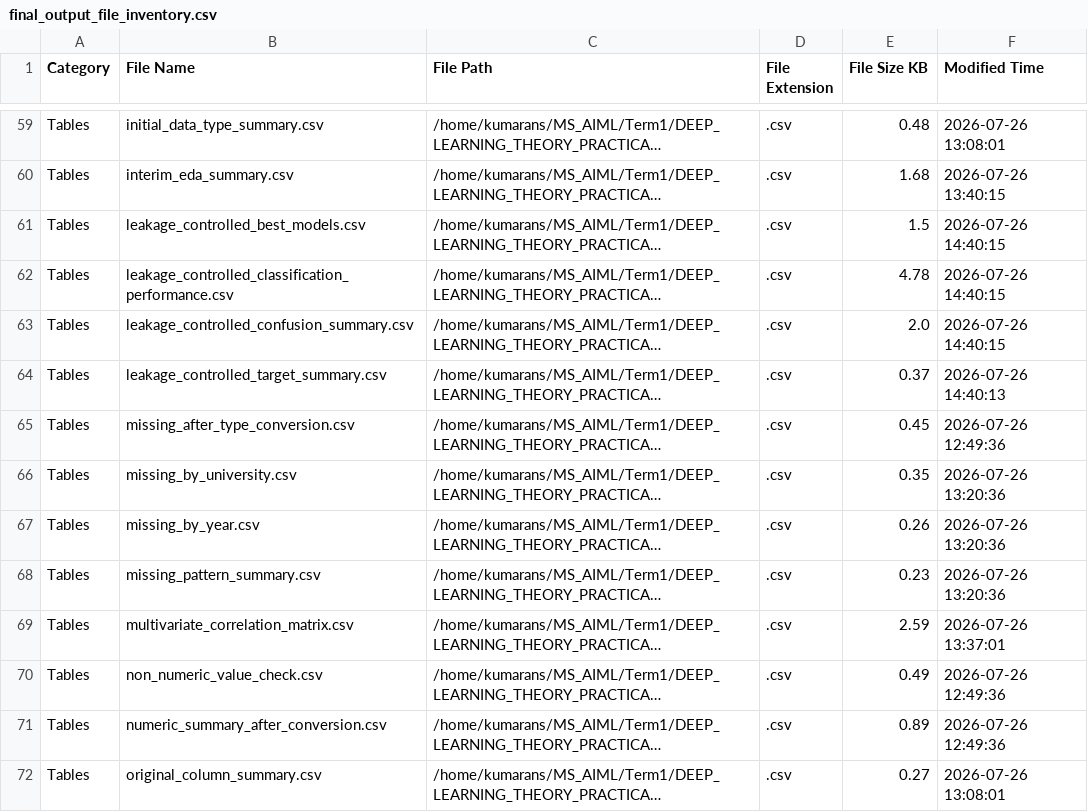
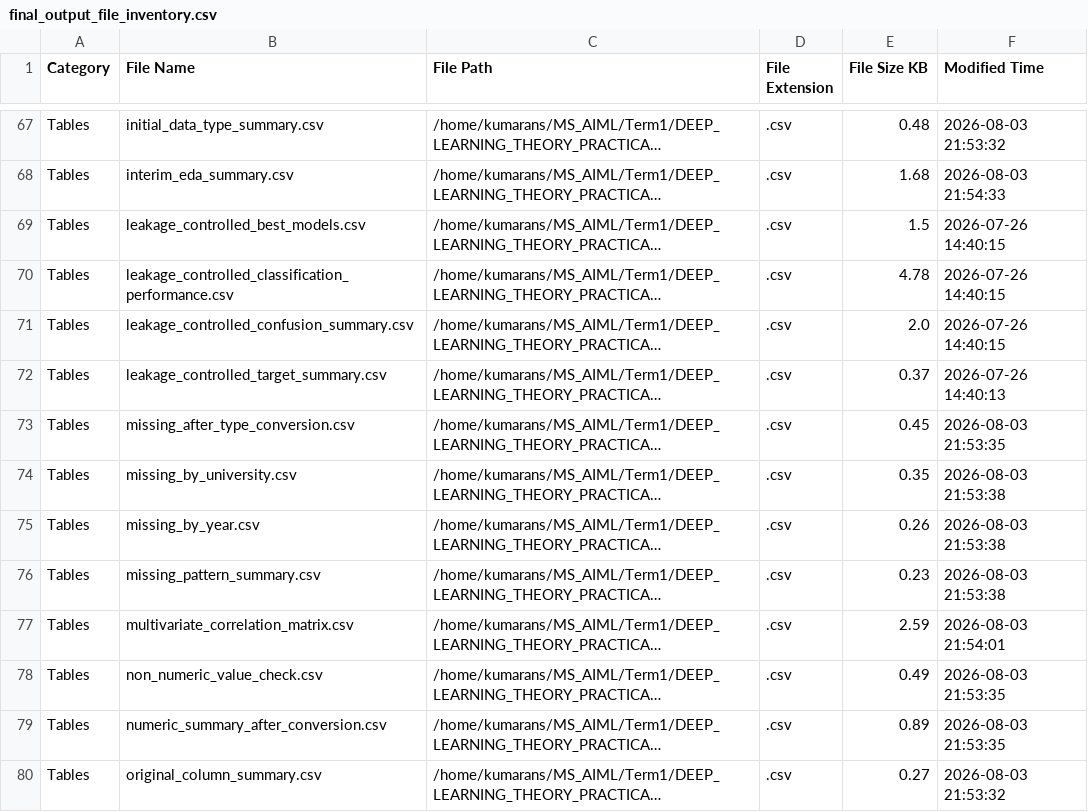
Before and after one commit to sundaramkumaran/QM640_GES_Capstone, a CSV file: outputs/tables/final_output_file_inventory.csv, drawn as a sheet; only a part is shown, gaps mark what is left out; long unchanged cells end in …; addresses are those after the commit; the diff covers the shown part only; the diff names each change by its address in the sheet, - before the commit and + after, or states it on an @@ line.

```diff
--- a/outputs/tables/final_output_file_inventory.csv
+++ b/outputs/tables/final_output_file_inventory.csv
-F67 (Modified Time): 2026-07-26 13:08:01
+F67 (Modified Time): 2026-08-03 21:53:32
-F68 (Modified Time): 2026-07-26 13:40:15
+F68 (Modified Time): 2026-08-03 21:54:33
-F73 (Modified Time): 2026-07-26 12:49:36
+F73 (Modified Time): 2026-08-03 21:53:35
-F74:F76 (Modified Time): 2026-07-26 13:20:36
+F74:F76 (Modified Time): 2026-08-03 21:53:38
-F77 (Modified Time): 2026-07-26 13:37:01
+F77 (Modified Time): 2026-08-03 21:54:01
-F78:F79 (Modified Time): 2026-07-26 12:49:36
+F78:F79 (Modified Time): 2026-08-03 21:53:35
-F80 (Modified Time): 2026-07-26 13:08:01
+F80 (Modified Time): 2026-08-03 21:53:32
```
Also changed, not shown: 11 added rows and 119 edited cells elsewhere in this file, outputs/tables/clustering_k_selection_summary.csv, outputs/tables/final_export_summary.csv, 8 other files.
